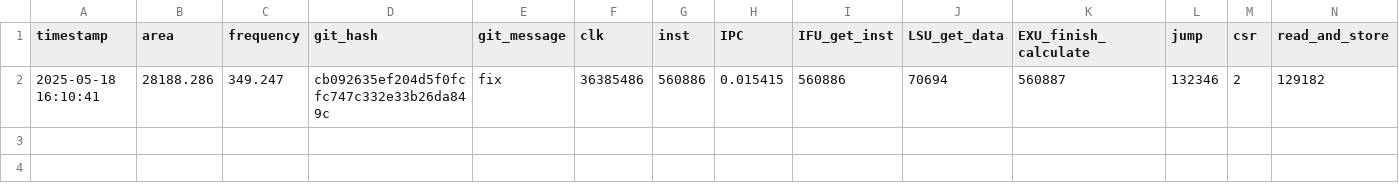
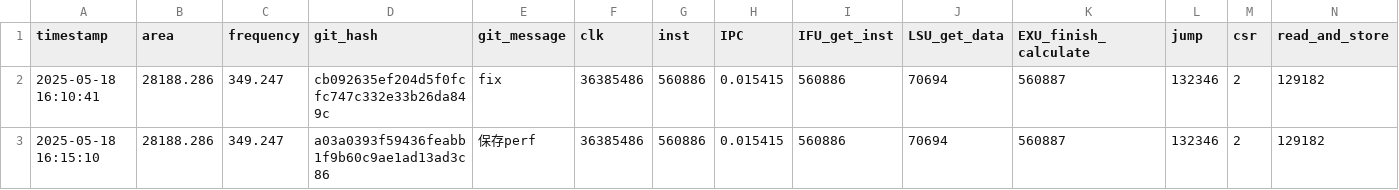
Before and after one commit to Plutoisy/ysyx-workbench, a CSV file: npc/perf.csv, drawn as a sheet; only a part is shown; rows hold the shown columns only; the diff names each change by its address in the sheet, - before the commit and + after, or states it on an @@ line.

```diff
--- a/npc/perf.csv
+++ b/npc/perf.csv
+row 3: 2025-05-18 16:15:10 | 28188.286 | 349.247 | a03a0393f59436feabb1f9b60c9ae1ad13ad3c86 | 保存perf | 36385486 | 560886 | 0.015415 | 560886 | 70694 | 560887 | 132346 | 2 | 129182
```
Also changed, not shown: 2 other files.
